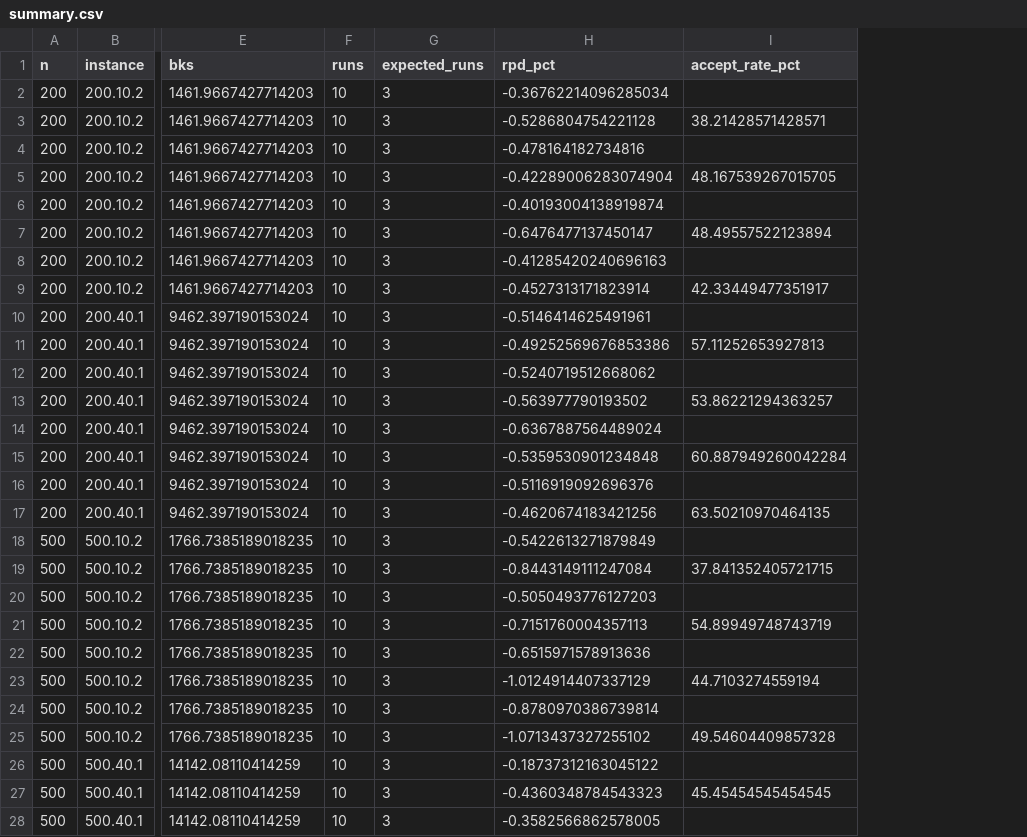
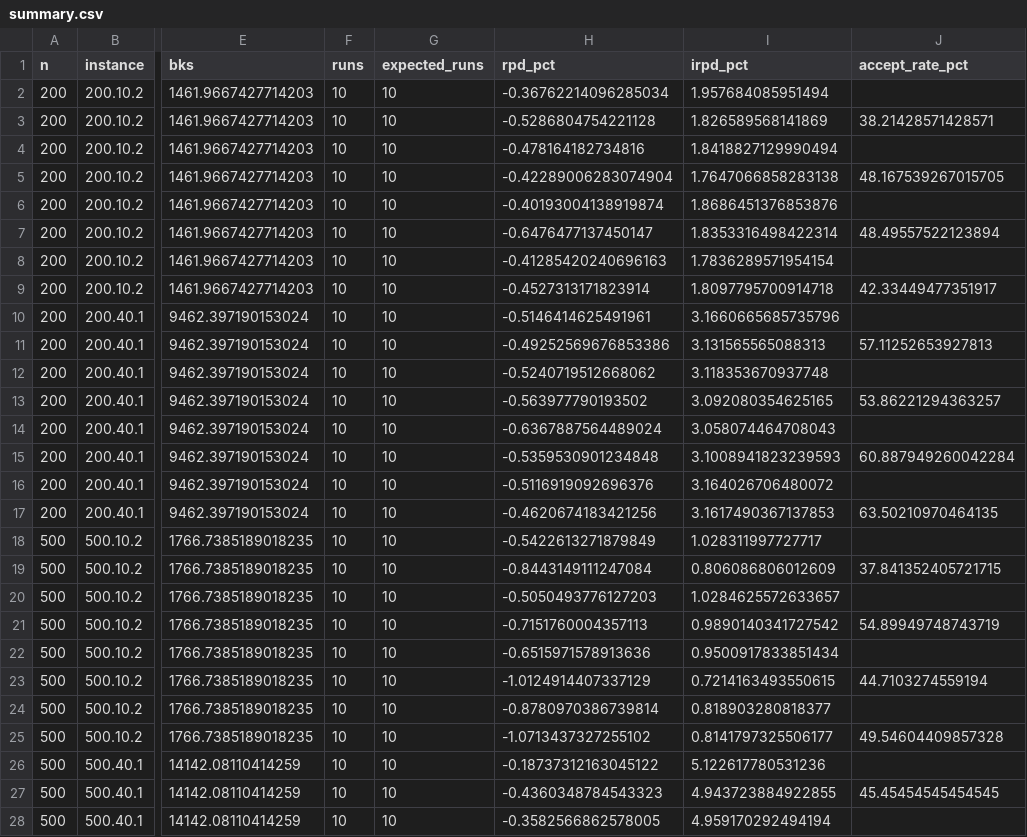
Before and after one commit to Tran-Ngoc-Bao/Parallel_MMVRPD-MTV_with_Master-Slave, a CSV file: master-slave/outputs/exp2/c/summary.csv, drawn as a sheet; only a part is shown, gaps mark what is left out; the diff covers the shown part only; the diff names each change by its address in the sheet, - before the commit and + after, or states it on an @@ line.

```diff
--- a/master-slave/outputs/exp2/c/summary.csv
+++ b/master-slave/outputs/exp2/c/summary.csv
+column I (irpd_pct), rows 2-28: 1.957684085951494 | 1.826589568141869 | 1.8418827129990494 | 1.7647066858283138 | 1.8686451376853876 | 1.8353316498422314 | 1.7836289571954154 | 1.8097795700914718 | 3.1660665685735796 | 3.131565565088313 | 3.118353670937748 | 3.092080354625165 | 3.058074464708043 | 3.1008941823239593 | 3.164026706480072 | 3.1617490367137853 | 1.028311997727717 | 0.806086806012609 | 1.0284625572633657 | 0.9890140341727542 | 0.9500917833851434 | 0.7214163493550615 | 0.818903280818377 | 0.8141797325506177 | 5.122617780531236 | 4.943723884922855 | 4.959170292494194
-G2:G28 (expected_runs): 3
+G2:G28 (expected_runs): 10
```
Also changed, not shown: 5 edited cells elsewhere in this file, master-slave/outputs/exp2/c/instance_summary.csv, master-slave/outputs/exp2/c/strategy_summary.csv, 2 other files.
